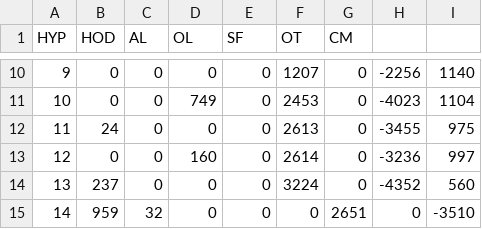
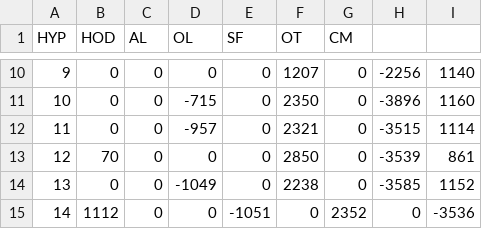
Before and after one commit to zliobaite/paper-Kenya-parks, a CSV file: working_data/models_LARS3/out_models_NPP_low_low.csv, drawn as a sheet; only a part is shown, gaps mark what is left out; the diff covers the shown part only.

```diff
--- a/working_data/models_LARS3/out_models_NPP_low_low.csv
+++ b/working_data/models_LARS3/out_models_NPP_low_low.csv
@@ -10,6 +10,6 @@ HYP	HOD	AL	OL	SF	OT	CM
 9	0	0	0	0	1207	0	-2256	1140
-10	0	0	749	0	2453	0	-4023	1104
-11	24	0	0	0	2613	0	-3455	975
-12	0	0	160	0	2614	0	-3236	997
-13	237	0	0	0	3224	0	-4352	560
-14	959	32	0	0	0	2651	0	-3510
+10	0	0	-715	0	2350	0	-3896	1160
+11	0	0	-957	0	2321	0	-3515	1114
+12	70	0	0	0	2850	0	-3539	861
+13	0	0	-1049	0	2238	0	-3585	1152
+14	1112	0	0	-1051	0	2352	0	-3536
```
Also changed, not shown: 29 edited cells elsewhere in this file, working_data/data_hyp4.csv, working_data/models_LARS3/out_models_NPP.csv, 34 other files.
